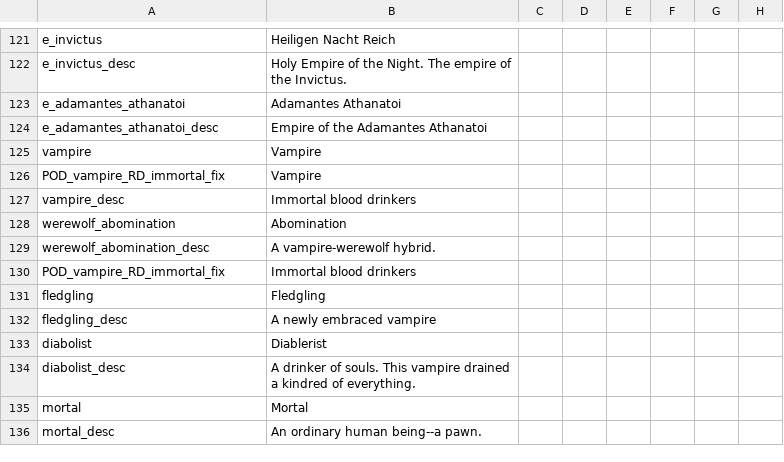
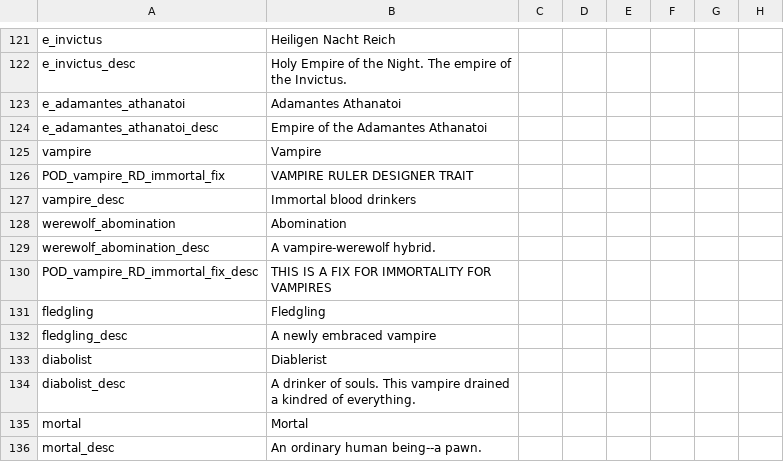
Before and after one commit to PrincesOfDarknessMod/POD-for-CK2, a CSV file: Current/princesofdarkness/localisation/POD_names.csv, drawn as a sheet; only a part is shown, gaps mark what is left out; the diff names each change by its address in the sheet, - before the commit and + after, or states it on an @@ line.

Commit message:
Update for 2.8.2, fixes, and New Player Guide
- Updated mod files for 2.8.2 compatibility
- Fix to mass vampire bloodthirst
- Fix for giving titles to elder dynast
- Fix for Jyhad CB re-added
- Camarilla and RDU Vampire Trait localisation updated
- New Player Guide Added

```diff
--- a/Current/princesofdarkness/localisation/POD_names.csv
+++ b/Current/princesofdarkness/localisation/POD_names.csv
-B126: Vampire
+B126: VAMPIRE RULER DESIGNER TRAIT
-A130: POD_vampire_RD_immortal_fix
+A130: POD_vampire_RD_immortal_fix_desc
-B130: Immortal blood drinkers
+B130: THIS IS A FIX FOR IMMORTALITY FOR VAMPIRES
```
Also changed, not shown: Current/princesofdarkness/localisation/POD_religions.csv, 7 other files.
